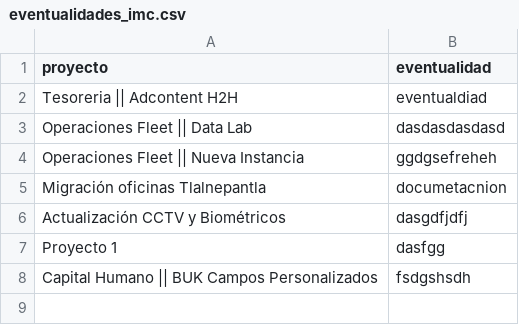
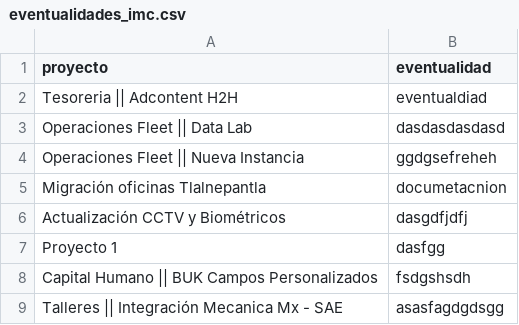
Before and after one commit to DTI-Dashboard/Proyectos, a CSV file: eventualidades_imc.csv, drawn as a sheet.

Commit message:
backup: eventualidades_imc.csv actualizado desde dashboard

```diff
--- a/eventualidades_imc.csv
+++ b/eventualidades_imc.csv
@@ -8 +8,2 @@ proyecto,eventualidad
 "Capital Humano || BUK Campos Personalizados","fsdgshsdh"
+"Talleres || Integración Mecanica Mx - SAE","asasfagdgdsgg"
```
